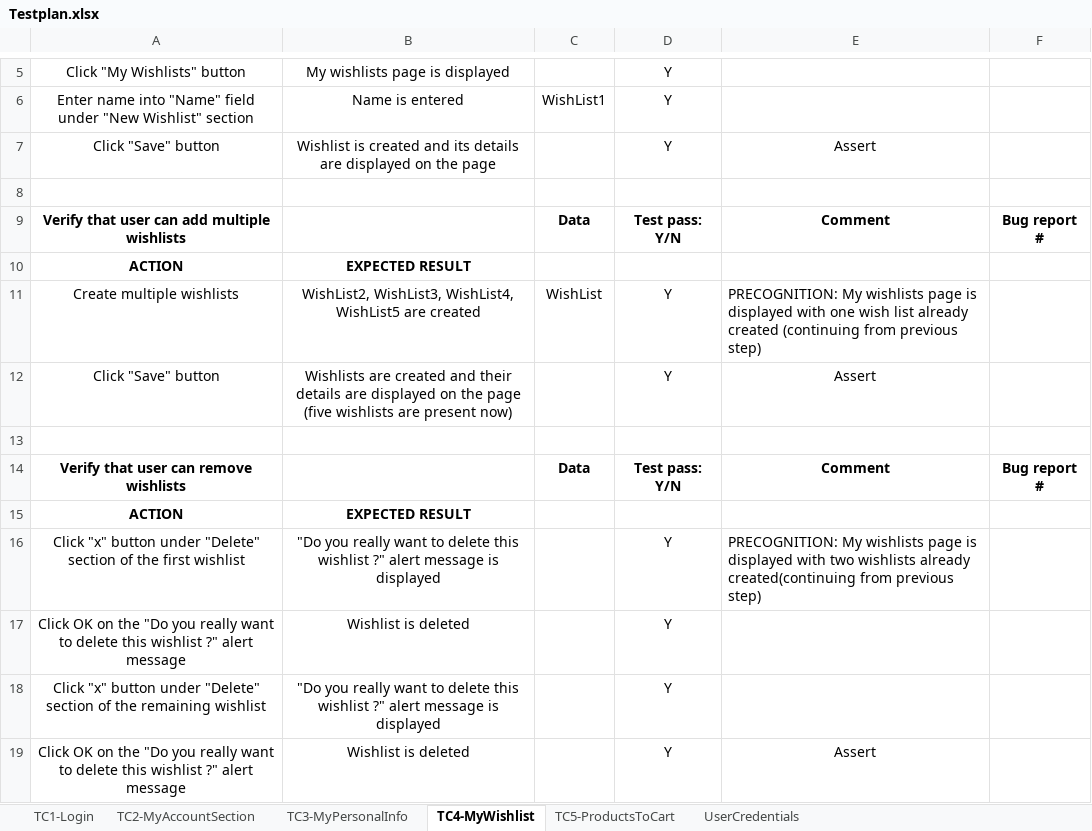
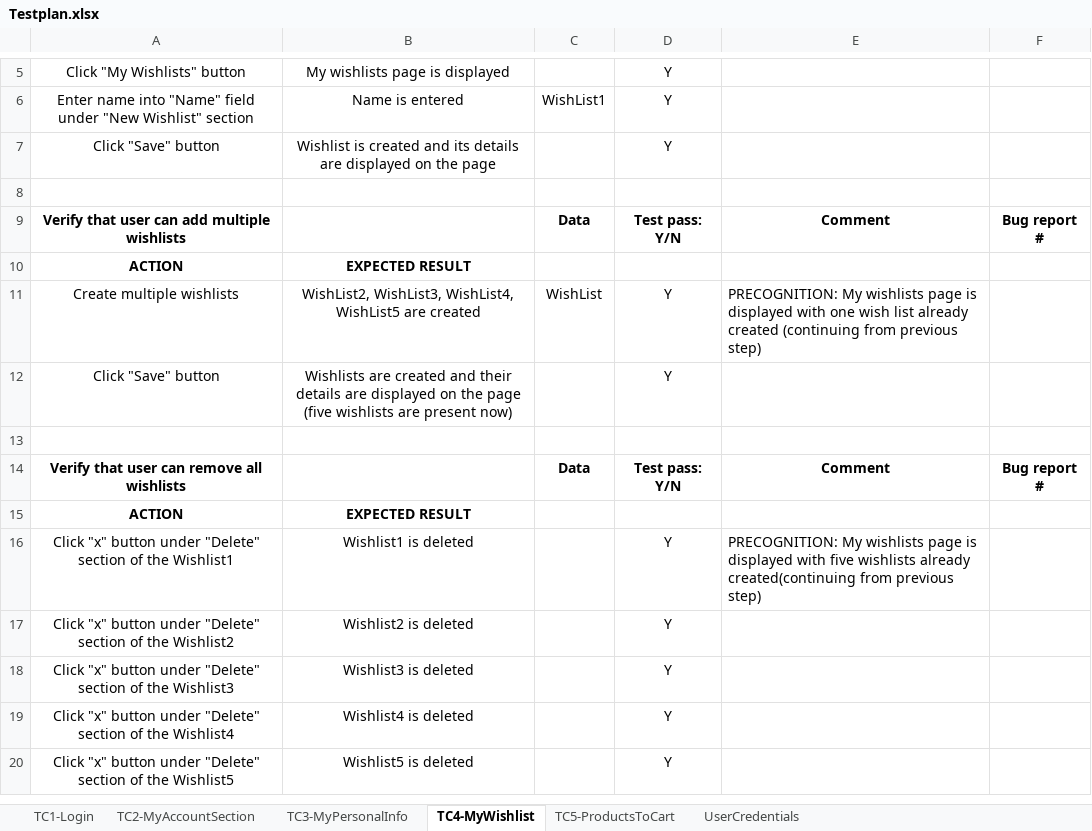
Before and after one commit to BrekicM/SeleniumProject, an Excel workbook: data/Testplan.xlsx, sheet TC4-MyWishlist, drawn as a sheet; only a part is shown, gaps mark what is left out; values as stored, in another font and other column widths than the file's, no borders; the diff names each change by its address in the sheet, - before the commit and + after, or states it on an @@ line.

```diff
--- a/data/Testplan.xlsx (sheet TC4-MyWishlist)
+++ b/data/Testplan.xlsx (sheet TC4-MyWishlist)
-E7: Assert
+E7: (empty)
-E12: Assert
+E12: (empty)
-A14: Verify that user can remove wishlists
+A14: Verify that user can remove all wishlists
-A16: …of the first wishlist
+A16: …of the Wishlist1
-B16: "Do you really want to delete this wishlist ?" alert message is displayed
+B16: Wishlist1 is deleted
-E16: …displayed with two wishlists already…
+E16: …displayed with five wishlists already…
-A17: Click OK on the "Do you really want to delete this wishlist ?" alert message
+A17: Click "x" button under "Delete" section of the Wishlist2
-B17: Wishlist is deleted
+B17: Wishlist2 is deleted
-A18: …of the remaining wishlist
+A18: …of the Wishlist3
-B18: "Do you really want to delete this wishlist ?" alert message is displayed
+B18: Wishlist3 is deleted
-A19: Click OK on the "Do you really want to delete this wishlist ?" alert message
+A19: Click "x" button under "Delete" section of the Wishlist4
-B19: Wishlist is deleted
+B19: Wishlist4 is deleted
-E19: Assert
+E19: (empty)
+row 20: Click "x" button under "Delete" section of the Wishlist5 | Wishlist5 is deleted |  | Y
```
Also changed, not shown: sheet TC5-ProductsToCart, sheet TC3-MyPersonalInfo, sheet TC1-Login, 9 other files.
